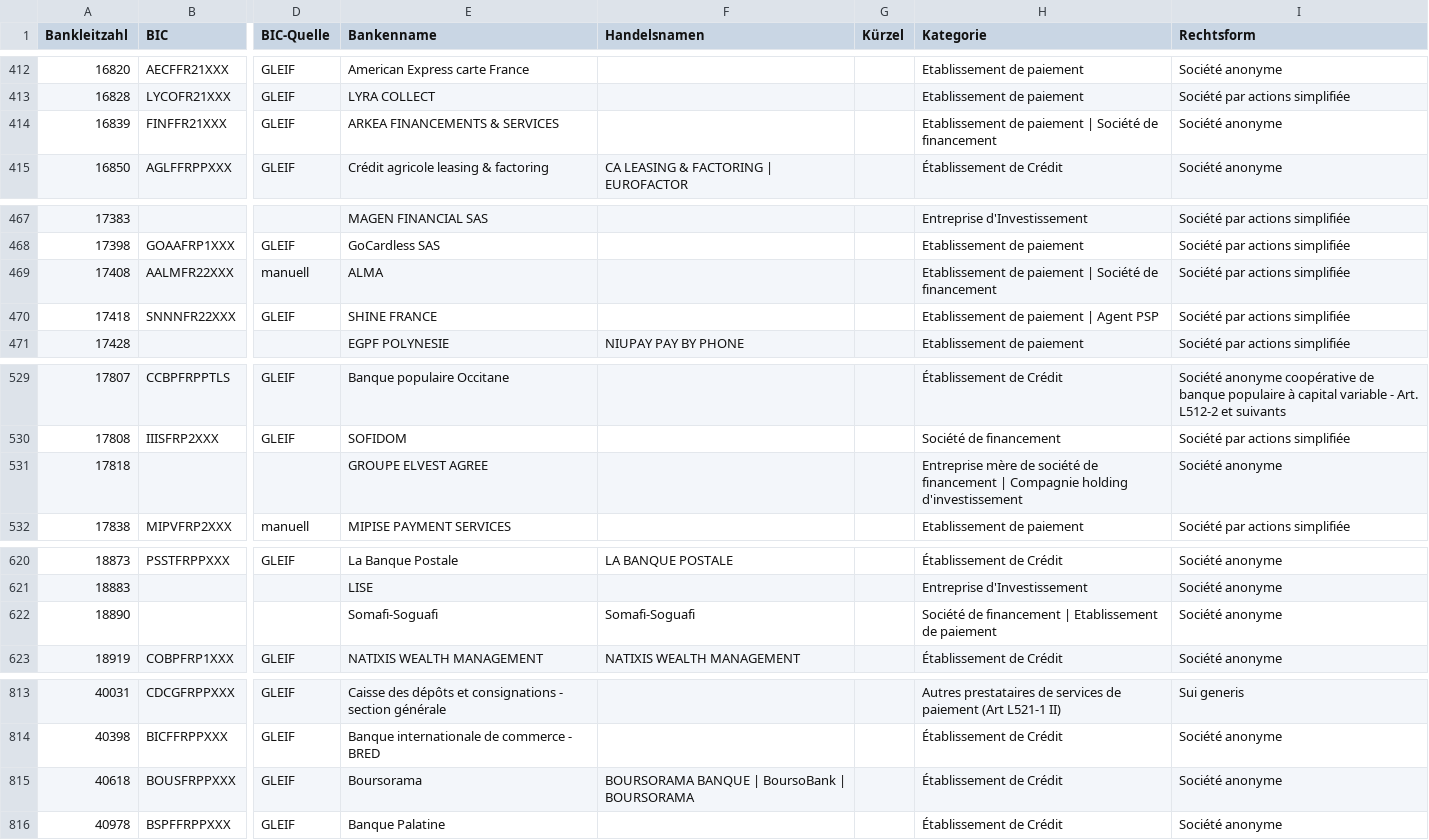
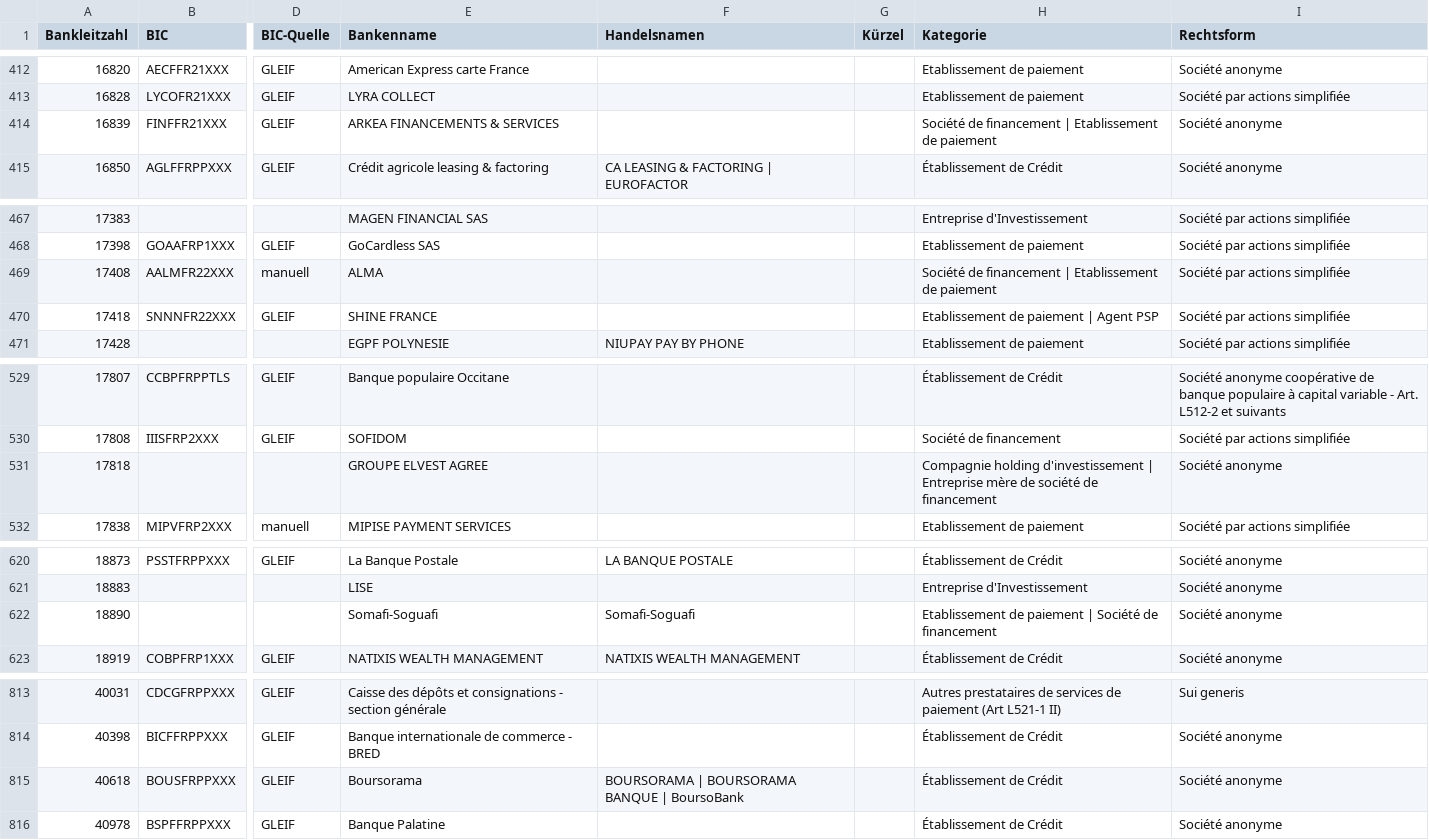
Before and after one commit to alexanderwendel8/bic-verzeichnis, a CSV file: data/fr/bankleitzahlen.csv, drawn as a sheet; only a part is shown, gaps mark what is left out; the diff covers the shown part only; the diff names each change by its address in the sheet, - before the commit and + after, or states it on an @@ line.

```diff
--- a/data/fr/bankleitzahlen.csv
+++ b/data/fr/bankleitzahlen.csv
-H414 (Kategorie): Etablissement de paiement | Société de financement
+H414 (Kategorie): Société de financement | Etablissement de paiement
-H469 (Kategorie): Etablissement de paiement | Société de financement
+H469 (Kategorie): Société de financement | Etablissement de paiement
-H531 (Kategorie): Entreprise mère de société de financement | Compagnie holding d'investissement
+H531 (Kategorie): Compagnie holding d'investissement | Entreprise mère de société de financement
-H622 (Kategorie): Société de financement | Etablissement de paiement
+H622 (Kategorie): Etablissement de paiement | Société de financement
-F815 (Handelsnamen): BOURSORAMA BANQUE | BoursoBank | BOURSORAMA
+F815 (Handelsnamen): BOURSORAMA | BOURSORAMA BANQUE | BoursoBank
```
Also changed, not shown: 7 edited cells elsewhere in this file, 2 other files.
